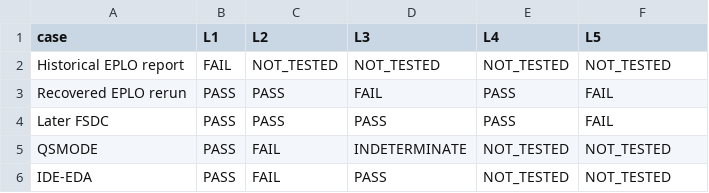
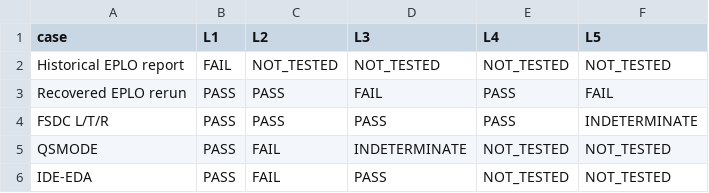
Before and after one commit to dpy3/POCA, a CSV file: source/figure_source_data/figure3_case_status.csv, drawn as a sheet.

```diff
--- a/source/figure_source_data/figure3_case_status.csv
+++ b/source/figure_source_data/figure3_case_status.csv
@@ -3,3 +3,3 @@ Historical EPLO report,FAIL,NOT_TESTED,NOT_TESTED,NOT_TESTED,NOT_TESTED
 Recovered EPLO rerun,PASS,PASS,FAIL,PASS,FAIL
-Later FSDC,PASS,PASS,PASS,PASS,FAIL
+FSDC L/T/R,PASS,PASS,PASS,PASS,INDETERMINATE
 QSMODE,PASS,FAIL,INDETERMINATE,NOT_TESTED,NOT_TESTED
```
Also changed, not shown: 62 other files.
